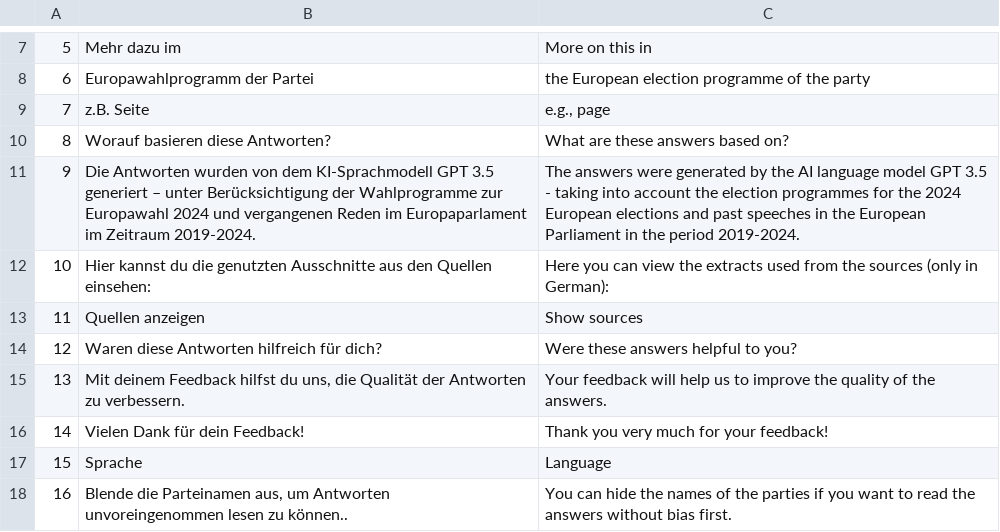
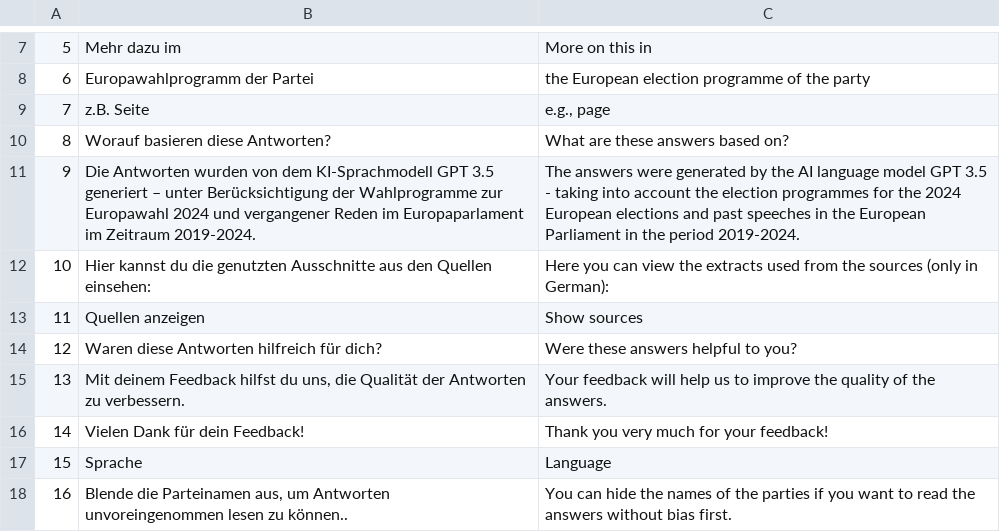
Before and after one commit to cliedl/parl_AI, a CSV file: streamlit_app/utils/language_dictionary.csv, drawn as a sheet; only a part is shown, gaps mark what is left out.

Commit message:
Fixed grammar error: "vergangener Reden"

```diff
--- a/streamlit_app/utils/language_dictionary.csv
+++ b/streamlit_app/utils/language_dictionary.csv
@@ -10,3 +10,3 @@
 8;Worauf basieren diese Antworten?;What are these answers based on?
-9;Die Antworten wurden von dem KI-Sprachmodell GPT 3.5 generiert – unter Berücksichtigung der Wahlprogramme zur Europawahl 2024 und vergangenen Reden im Europaparlament im Zeitraum 2019-2024.;The answers were generated by the AI language model GPT 3.5 - taking into account the election programmes for the 2024 European elections and past speeches in the European Parliament in the period 2019-2024.
+9;Die Antworten wurden von dem KI-Sprachmodell GPT 3.5 generiert – unter Berücksichtigung der Wahlprogramme zur Europawahl 2024 und vergangener Reden im Europaparlament im Zeitraum 2019-2024.;The answers were generated by the AI language model GPT 3.5 - taking into account the election programmes for the 2024 European elections and past speeches in the European Parliament in the period 2019-2024.
 10;Hier kannst du die genutzten Ausschnitte aus den Quellen einsehen:;Here you can view the extracts used from the sources (only in German):
```
Also changed, not shown: 1 other file.
